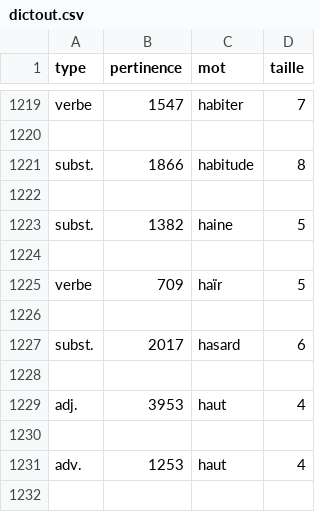
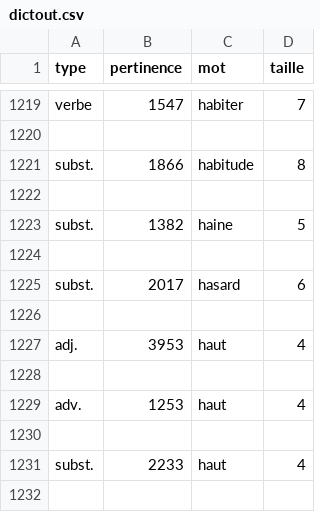
Before and after one commit to NakuDev/DactyloFun, a CSV file: dictout.csv, drawn as a sheet; only a part is shown, gaps mark what is left out; the shorter side is filled out with more unchanged rows; the diff names each change by its address in the sheet, - before the commit and + after, or states it on an @@ line.

Commit message:
remove ï

```diff
--- a/dictout.csv
+++ b/dictout.csv
-row 1225: verbe | 709 | haïr | 5
-row 1226: (empty)
```
